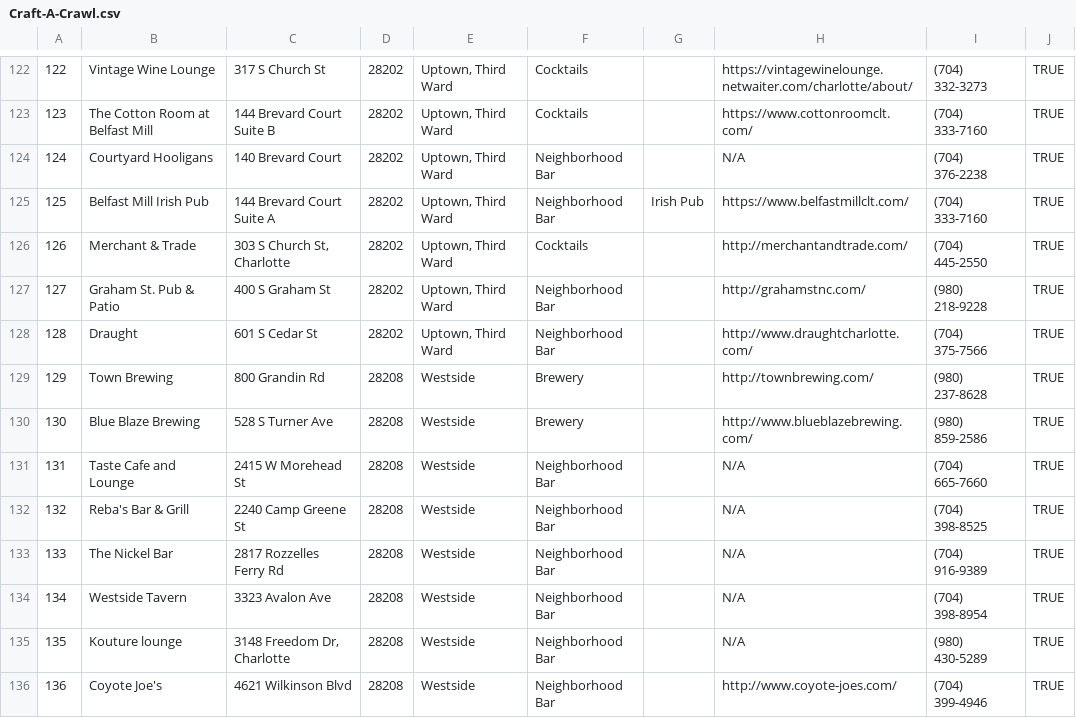
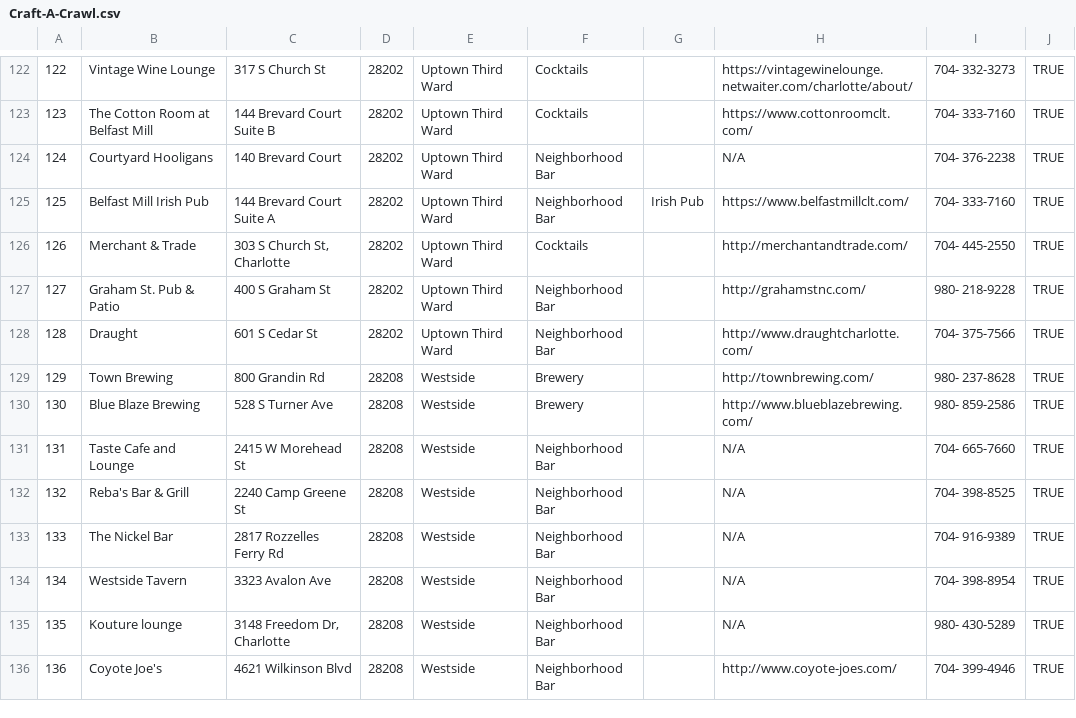
Before and after one commit to pbrowning11/craftacrawl, a CSV file: Craft-A-Crawl.csv, drawn as a sheet; only a part is shown, gaps mark what is left out; the diff covers the shown part only.

```diff
--- a/Craft-A-Crawl.csv
+++ b/Craft-A-Crawl.csv
@@ -122,15 +122,15 @@
-122,Vintage Wine Lounge,317 S Church St,28202,"Uptown, Third Ward",Cocktails,,https://vintagewinelounge.netwaiter.com/charlotte/about/,(704) 332-3273,TRUE
-123,The Cotton Room at Belfast Mill,144 Brevard Court Suite B,28202,"Uptown, Third Ward",Cocktails,,https://www.cottonroomclt.com/,(704) 333-7160,TRUE
-124,Courtyard Hooligans,140 Brevard Court ,28202,"Uptown, Third Ward",Neighborhood Bar,,N/A,(704) 376-2238,TRUE
-125,Belfast Mill Irish Pub,144 Brevard Court Suite A,28202,"Uptown, Third Ward",Neighborhood Bar,Irish Pub,https://www.belfastmillclt.com/,(704) 333-7160,TRUE
-126,Merchant & Trade,"303 S Church St, Charlotte",28202,"Uptown, Third Ward",Cocktails,,http://merchantandtrade.com/,(704) 445-2550,TRUE
-127,Graham St. Pub & Patio,400 S Graham St,28202,"Uptown, Third Ward",Neighborhood Bar,,http://grahamstnc.com/,(980) 218-9228,TRUE
-128,Draught,601 S Cedar St,28202,"Uptown, Third Ward",Neighborhood Bar,,http://www.draughtcharlotte.com/,(704) 375-7566,TRUE
-129,Town Brewing,800 Grandin Rd,28208,Westside,Brewery,,http://townbrewing.com/,(980) 237-8628,TRUE
-130,Blue Blaze Brewing,528 S Turner Ave,28208,Westside,Brewery,,http://www.blueblazebrewing.com/,(980) 859-2586,TRUE
-131,Taste Cafe and Lounge,2415 W Morehead St,28208,Westside,Neighborhood Bar,,N/A,(704) 665-7660,TRUE
-132,Reba's Bar & Grill,2240 Camp Greene St,28208,Westside,Neighborhood Bar,,N/A,(704) 398-8525,TRUE
-133,The Nickel Bar,2817 Rozzelles Ferry Rd,28208,Westside,Neighborhood Bar,,N/A,(704) 916-9389,TRUE
-134,Westside Tavern,3323 Avalon Ave,28208,Westside,Neighborhood Bar,,N/A,(704) 398-8954,TRUE
-135,Kouture lounge,"3148 Freedom Dr, Charlotte",28208,Westside,Neighborhood Bar,,N/A,(980) 430-5289,TRUE
-136,Coyote Joe's,4621 Wilkinson Blvd,28208,Westside,Neighborhood Bar,,http://www.coyote-joes.com/,(704) 399-4946,TRUE
+122,Vintage Wine Lounge,317 S Church St,28202,Uptown Third Ward,Cocktails,,https://vintagewinelounge.netwaiter.com/charlotte/about/,704- 332-3273,TRUE
+123,The Cotton Room at Belfast Mill,144 Brevard Court Suite B,28202,Uptown Third Ward,Cocktails,,https://www.cottonroomclt.com/,704- 333-7160,TRUE
+124,Courtyard Hooligans,140 Brevard Court ,28202,Uptown Third Ward,Neighborhood Bar,,N/A,704- 376-2238,TRUE
+125,Belfast Mill Irish Pub,144 Brevard Court Suite A,28202,Uptown Third Ward,Neighborhood Bar,Irish Pub,https://www.belfastmillclt.com/,704- 333-7160,TRUE
+126,Merchant & Trade,"303 S Church St, Charlotte",28202,Uptown Third Ward,Cocktails,,http://merchantandtrade.com/,704- 445-2550,TRUE
+127,Graham St. Pub & Patio,400 S Graham St,28202,Uptown Third Ward,Neighborhood Bar,,http://grahamstnc.com/,980- 218-9228,TRUE
+128,Draught,601 S Cedar St,28202,Uptown Third Ward,Neighborhood Bar,,http://www.draughtcharlotte.com/,704- 375-7566,TRUE
+129,Town Brewing,800 Grandin Rd,28208,Westside,Brewery,,http://townbrewing.com/,980- 237-8628,TRUE
+130,Blue Blaze Brewing,528 S Turner Ave,28208,Westside,Brewery,,http://www.blueblazebrewing.com/,980- 859-2586,TRUE
+131,Taste Cafe and Lounge,2415 W Morehead St,28208,Westside,Neighborhood Bar,,N/A,704- 665-7660,TRUE
+132,Reba's Bar & Grill,2240 Camp Greene St,28208,Westside,Neighborhood Bar,,N/A,704- 398-8525,TRUE
+133,The Nickel Bar,2817 Rozzelles Ferry Rd,28208,Westside,Neighborhood Bar,,N/A,704- 916-9389,TRUE
+134,Westside Tavern,3323 Avalon Ave,28208,Westside,Neighborhood Bar,,N/A,704- 398-8954,TRUE
+135,Kouture lounge,"3148 Freedom Dr, Charlotte",28208,Westside,Neighborhood Bar,,N/A,980- 430-5289,TRUE
+136,Coyote Joe's,4621 Wilkinson Blvd,28208,Westside,Neighborhood Bar,,http://www.coyote-joes.com/,704- 399-4946,TRUE
```
Also changed, not shown: 109 edited cells elsewhere in this file, 7 other files.
